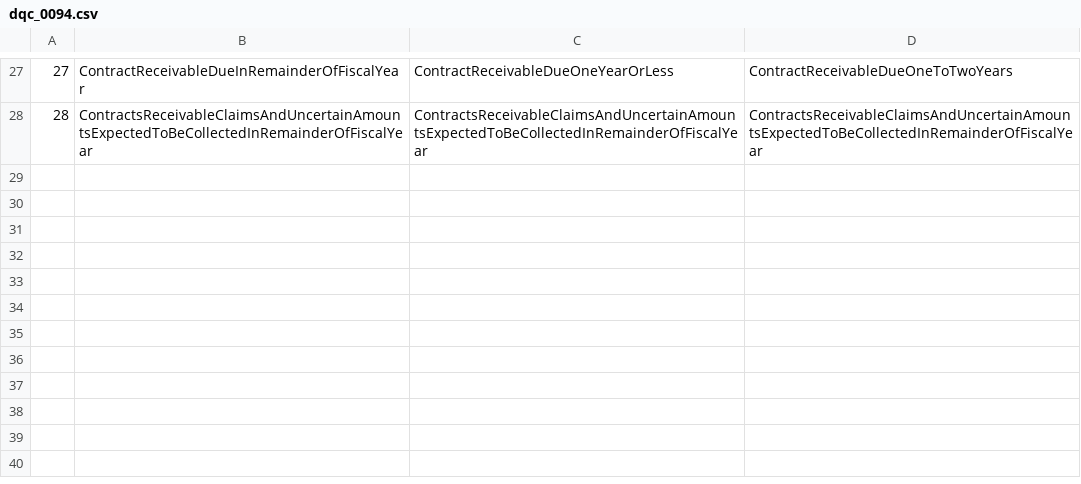
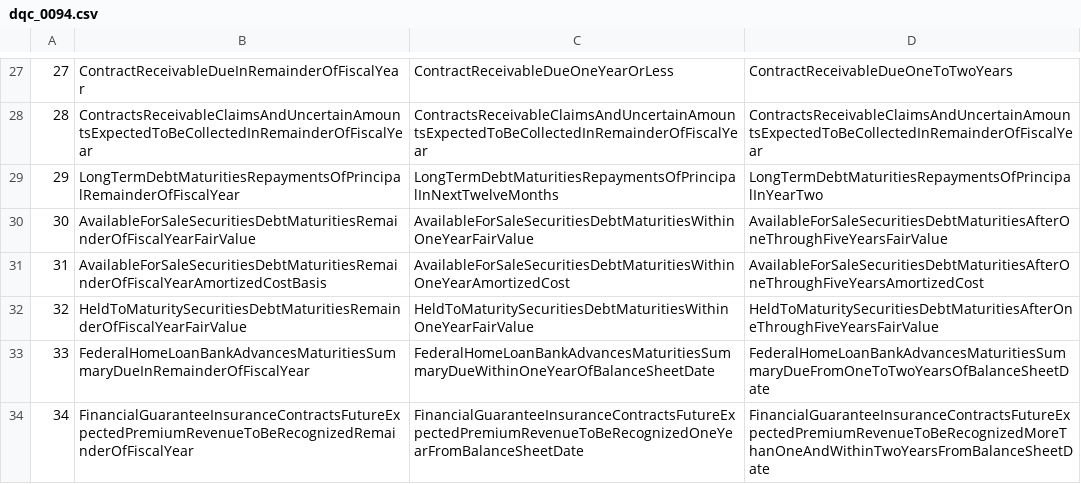
Before and after one commit to DataQualityCommittee/dqc_us_rules, a CSV file: dqc_us_rules/resources/DQC_US_0094/dqc_0094.csv, drawn as a sheet; only a part is shown, gaps mark what is left out.

Commit message:
Updated Roll forward rule for additional combinations and dei impact.

```diff
--- a/dqc_us_rules/resources/DQC_US_0094/dqc_0094.csv
+++ b/dqc_us_rules/resources/DQC_US_0094/dqc_0094.csv
@@ -28 +28,7 @@
 28,ContractsReceivableClaimsAndUncertainAmountsExpectedToBeCollectedInRemainderOfFiscalYear,ContractsReceivableClaimsAndUncertainAmountsExpectedToBeCollectedInRemainderOfFiscalYear,ContractsReceivableClaimsAndUncertainAmountsExpectedToBeCollectedInRemainderOfFiscalYear
+29,LongTermDebtMaturitiesRepaymentsOfPrincipalRemainderOfFiscalYear,LongTermDebtMaturitiesRepaymentsOfPrincipalInNextTwelveMonths,LongTermDebtMaturitiesRepaymentsOfPrincipalInYearTwo
+30,AvailableForSaleSecuritiesDebtMaturitiesRemainderOfFiscalYearFairValue,AvailableForSaleSecuritiesDebtMaturitiesWithinOneYearFairValue,AvailableForSaleSecuritiesDebtMaturitiesAfterOneThroughFiveYearsFairValue
+31,AvailableForSaleSecuritiesDebtMaturitiesRemainderOfFiscalYearAmortizedCostBasis,AvailableForSaleSecuritiesDebtMaturitiesWithinOneYearAmortizedCost,AvailableForSaleSecuritiesDebtMaturitiesAfterOneThroughFiveYearsAmortizedCost
+32,HeldToMaturitySecuritiesDebtMaturitiesRemainderOfFiscalYearFairValue,HeldToMaturitySecuritiesDebtMaturitiesWithinOneYearFairValue,HeldToMaturitySecuritiesDebtMaturitiesAfterOneThroughFiveYearsFairValue
+33,FederalHomeLoanBankAdvancesMaturitiesSummaryDueInRemainderOfFiscalYear,FederalHomeLoanBankAdvancesMaturitiesSummaryDueWithinOneYearOfBalanceSheetDate,FederalHomeLoanBankAdvancesMaturitiesSummaryDueFromOneToTwoYearsOfBalanceSheetDate
+34,FinancialGuaranteeInsuranceContractsFutureExpectedPremiumRevenueToBeRecognizedRemainderOfFiscalYear,FinancialGuaranteeInsuranceContractsFutureExpectedPremiumRevenueToBeRecognizedOneYearFromBalanceSheetDate,FinancialGuaranteeInsuranceContractsFutureExpectedPremiumRevenueToBeRecognizedMoreThanOneAndWithinTwoYearsFromBalanceSheetDate
```
Also changed, not shown: 1 other file.
